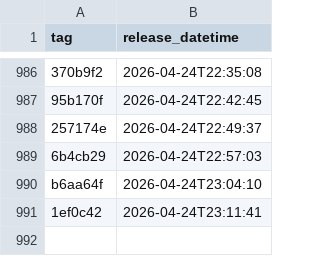
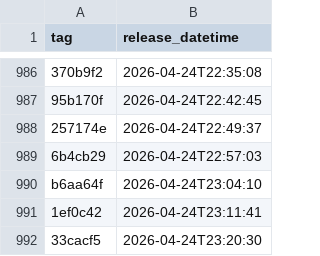
Before and after one commit to NHSDigital/eps-aws-dashboards, a CSV file: _data/dev_deployments.csv, drawn as a sheet; only a part is shown, gaps mark what is left out.

```diff
--- a/_data/dev_deployments.csv
+++ b/_data/dev_deployments.csv
@@ -991 +991,2 @@ b6aa64f,2026-04-24T23:04:10
 1ef0c42,2026-04-24T23:11:41
+33cacf5,2026-04-24T23:20:30
```
Also changed, not shown: 1 other file.
